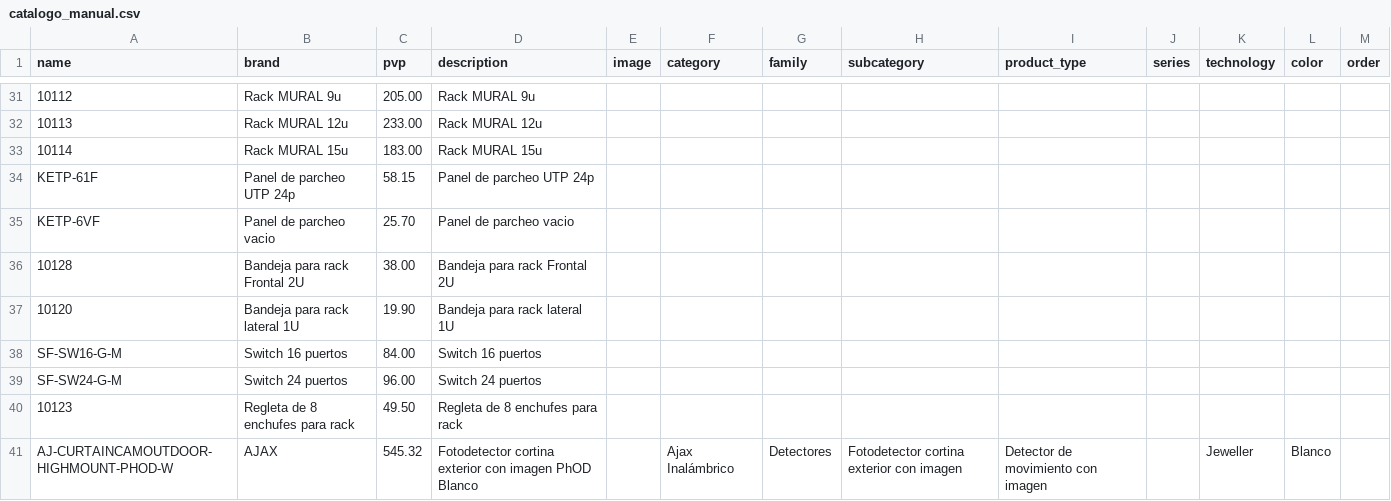
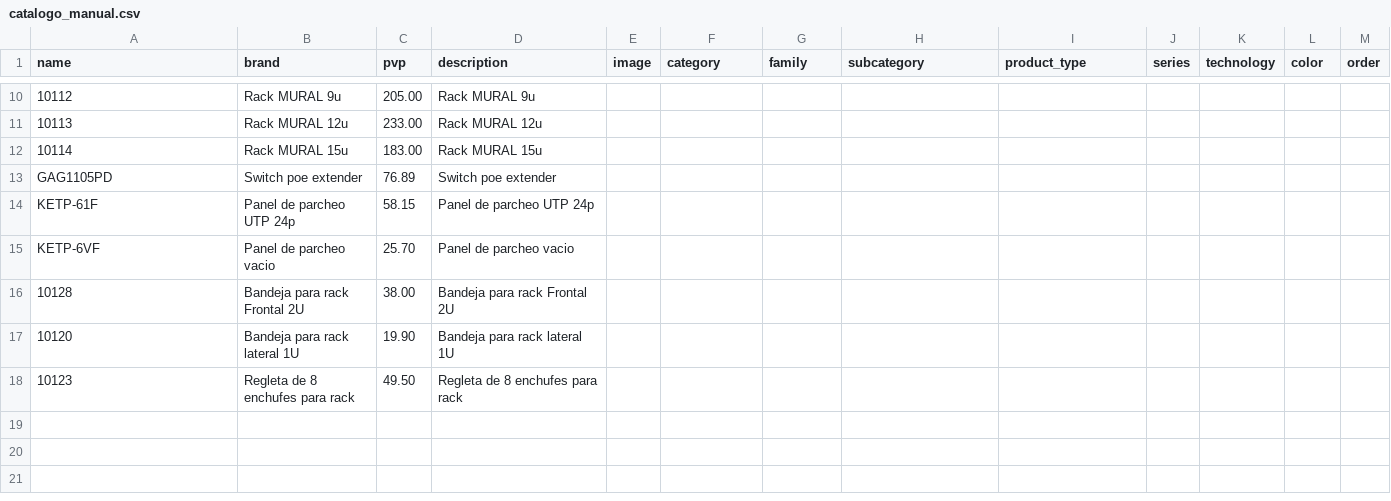
Before and after one commit to billyn25/hiperajax, a CSV file: catalogo_manual.csv, drawn as a sheet; only a part is shown, gaps mark what is left out; removed rows and columns are numbered as before the commit, all else as after; the diff covers the shown part only; the diff names each change by its address in the sheet, - before the commit and + after, or states it on an @@ line.

```diff
--- a/catalogo_manual.csv
+++ b/catalogo_manual.csv
@@ row 21 moved to row 13: GAG1105PD @@
-row 38: SF-SW16-G-M | Switch 16 puertos | 84.00 | Switch 16 puertos
-row 39: SF-SW24-G-M | Switch 24 puertos | 96.00 | Switch 24 puertos
-row 41: AJ-CURTAINCAMOUTDOOR-HIGHMOUNT-PHOD-W | AJAX | 545.32 | Fotodetector cortina exterior con imagen PhOD Blanco |  | Ajax Inalámbrico | Detectores | Fotodetector cortina exterior con imagen | Detector de movimiento con imagen |  | Jeweller | Blanco
```
Also changed, not shown: 20 removed rows and 1 edited cell elsewhere in this file.
